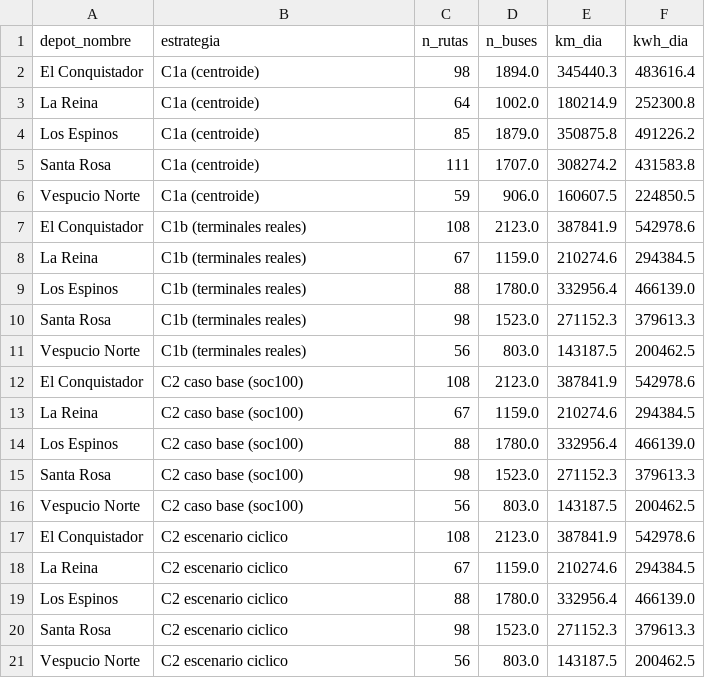
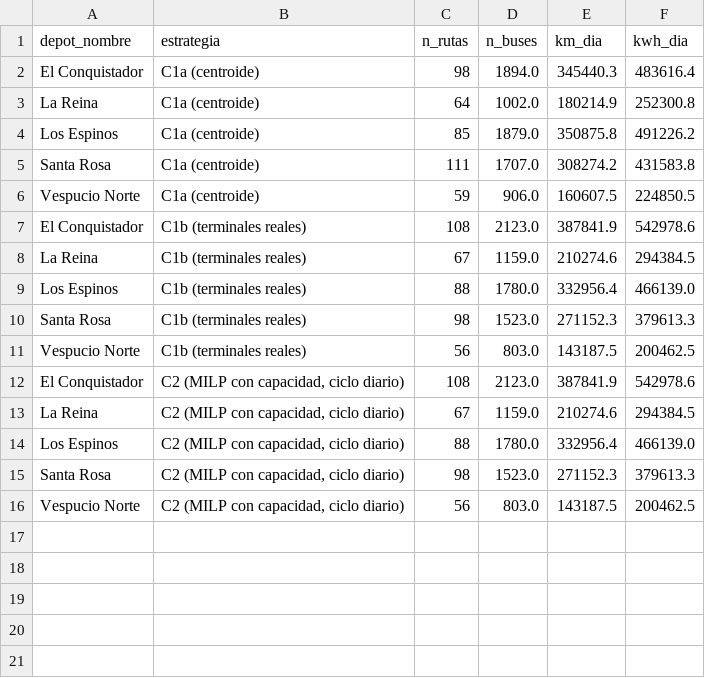
Before and after one commit to nbennettb/capstone-grupo-24, a CSV file: results/etapa1_clustering/tablas/resumen_por_terminal.csv, drawn as a sheet.

```diff
--- a/results/etapa1_clustering/tablas/resumen_por_terminal.csv
+++ b/results/etapa1_clustering/tablas/resumen_por_terminal.csv
@@ -11,11 +11,6 @@ Santa Rosa;C1b (terminales reales);98;1523.0;271152.3;379613.3
 Vespucio Norte;C1b (terminales reales);56;803.0;143187.5;200462.5
-El Conquistador;C2 caso base (soc100);108;2123.0;387841.9;542978.6
-La Reina;C2 caso base (soc100);67;1159.0;210274.6;294384.5
-Los Espinos;C2 caso base (soc100);88;1780.0;332956.4;466139.0
-Santa Rosa;C2 caso base (soc100);98;1523.0;271152.3;379613.3
-Vespucio Norte;C2 caso base (soc100);56;803.0;143187.5;200462.5
-El Conquistador;C2 escenario ciclico;108;2123.0;387841.9;542978.6
-La Reina;C2 escenario ciclico;67;1159.0;210274.6;294384.5
-Los Espinos;C2 escenario ciclico;88;1780.0;332956.4;466139.0
-Santa Rosa;C2 escenario ciclico;98;1523.0;271152.3;379613.3
-Vespucio Norte;C2 escenario ciclico;56;803.0;143187.5;200462.5
+El Conquistador;C2 (MILP con capacidad, ciclo diario);108;2123.0;387841.9;542978.6
+La Reina;C2 (MILP con capacidad, ciclo diario);67;1159.0;210274.6;294384.5
+Los Espinos;C2 (MILP con capacidad, ciclo diario);88;1780.0;332956.4;466139.0
+Santa Rosa;C2 (MILP con capacidad, ciclo diario);98;1523.0;271152.3;379613.3
+Vespucio Norte;C2 (MILP con capacidad, ciclo diario);56;803.0;143187.5;200462.5
```
Also changed, not shown: data-processed/rutas_cluster_c2.csv, results/etapa1_clustering/tablas/barrido_theta.csv, 28 other files.
